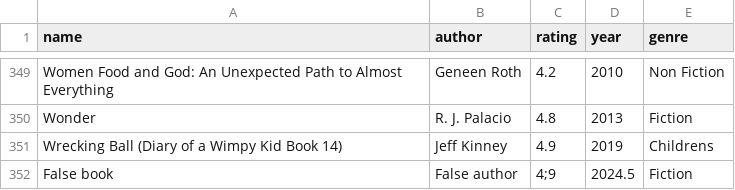
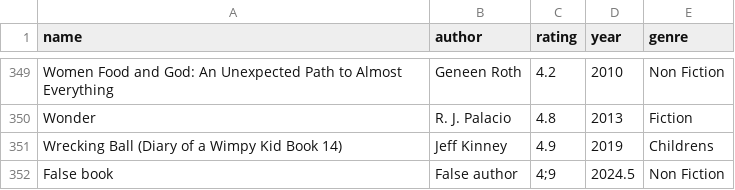
Before and after one commit to JSebasB90/datasets, a CSV file: clean_books.csv, drawn as a sheet; only a part is shown, gaps mark what is left out.

Commit message:
Update clean_books.csv

```diff
--- a/clean_books.csv
+++ b/clean_books.csv
@@ -351,2 +351,2 @@ Wonder,R. J. Palacio,4.8,2013,Fiction
 Wrecking Ball (Diary of a Wimpy Kid Book 14),Jeff Kinney,4.9,2019,Childrens
-False book, False author, 4;9, 2024.5, Fiction
+False book, False author, 4;9, 2024.5,Non Fiction
```
